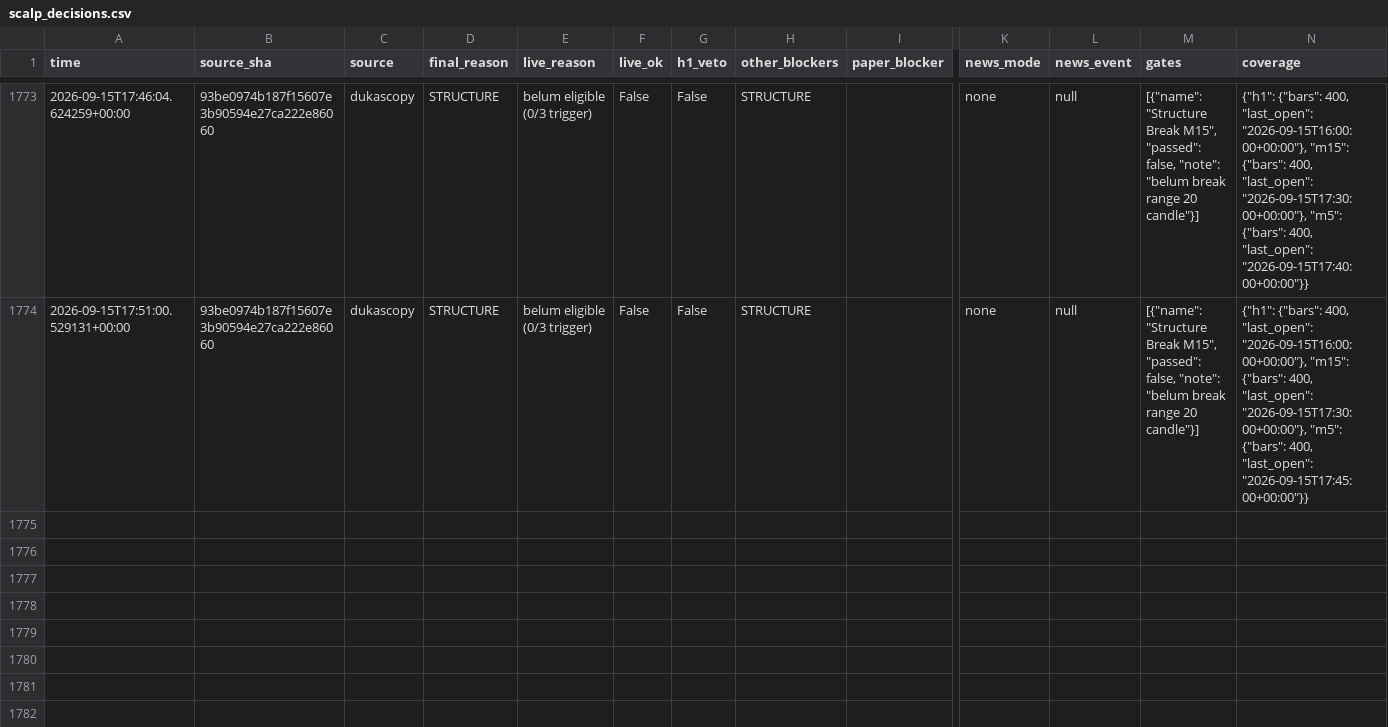
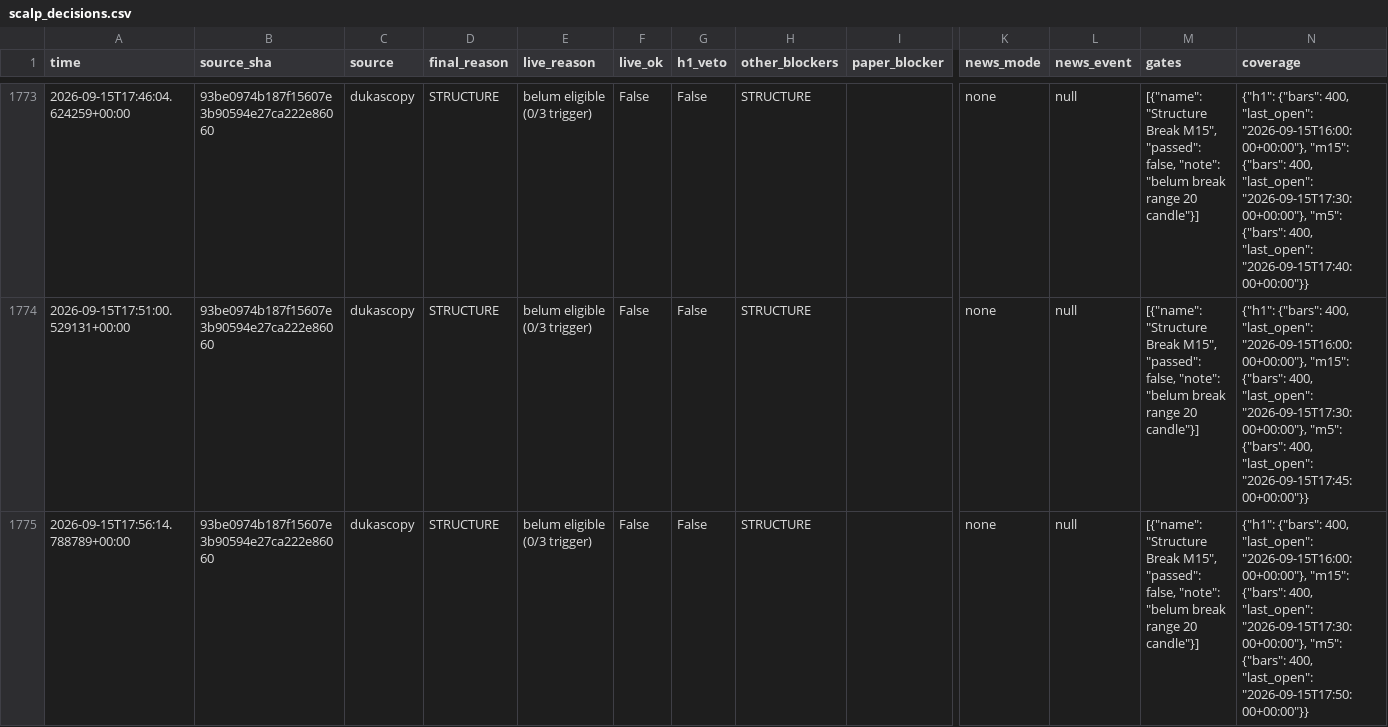
Before and after one commit to thesarpandjiux/xausignal, a CSV file: scalp_decisions.csv, drawn as a sheet; only a part is shown, gaps mark what is left out; rows hold the shown columns only; the diff names each change by its address in the sheet, - before the commit and + after, or states it on an @@ line.

Commit message:
scalp state: 2026-09-15 17:56 UTC

```diff
--- a/scalp_decisions.csv
+++ b/scalp_decisions.csv
+row 1775: 2026-09-15T17:56:14.788789+00:00 | 93be0974b187f15607e3b90594e27ca222e86060 | dukascopy | STRUCTURE | belum eligible (0/3 trigger) | False | False | STRUCTURE |  | none | null | [{"name": "Structure Break M15", "passed": false, "note": "belum break range 20 candle"}] | {"h1": {"bars": 400, "last_open": "2026-09-15T16:00:00+00:00"}, "m15": {"bars": 400, "last_open": "2026-09-15T17:30:00+00:00"}, "m5": {"bars": 400, "last_open": "2026-09-15T17:50:00+00:00"}}
```
Also changed, not shown: 2 other files.
